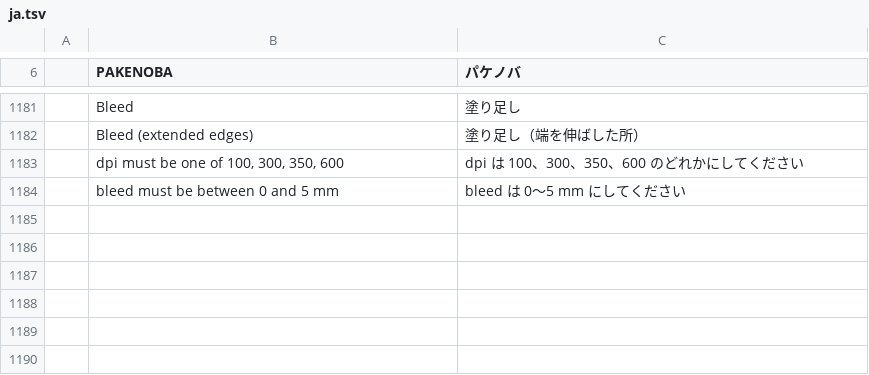
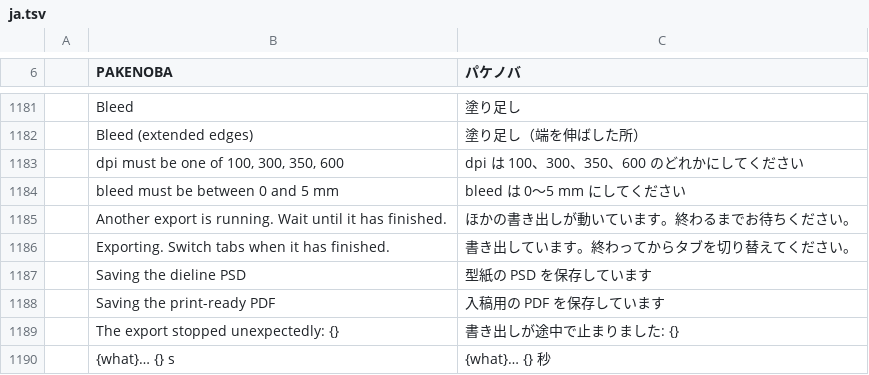
Before and after one commit to TJ16th/pakenoba, a TSV file: crates/pakenoba-i18n/catalogs/ja.tsv, drawn as a sheet; only a part is shown, gaps mark what is left out; the diff names each change by its address in the sheet, - before the commit and + after, or states it on an @@ line.

```diff
--- a/crates/pakenoba-i18n/catalogs/ja.tsv
+++ b/crates/pakenoba-i18n/catalogs/ja.tsv
+row 1185:  | Another export is running. Wait until it has finished. | ほかの書き出しが動いています。終わるまでお待ちください。
+row 1186:  | Exporting. Switch tabs when it has finished. | 書き出しています。終わってからタブを切り替えてください。
+row 1187:  | Saving the dieline PSD | 型紙の PSD を保存しています
+row 1188:  | Saving the print-ready PDF | 入稿用の PDF を保存しています
+row 1189:  | The export stopped unexpectedly: {} | 書き出しが途中で止まりました: {}
+row 1190:  | {what}… {} s | {what}… {} 秒
```
Also changed, not shown: 10 other files.
